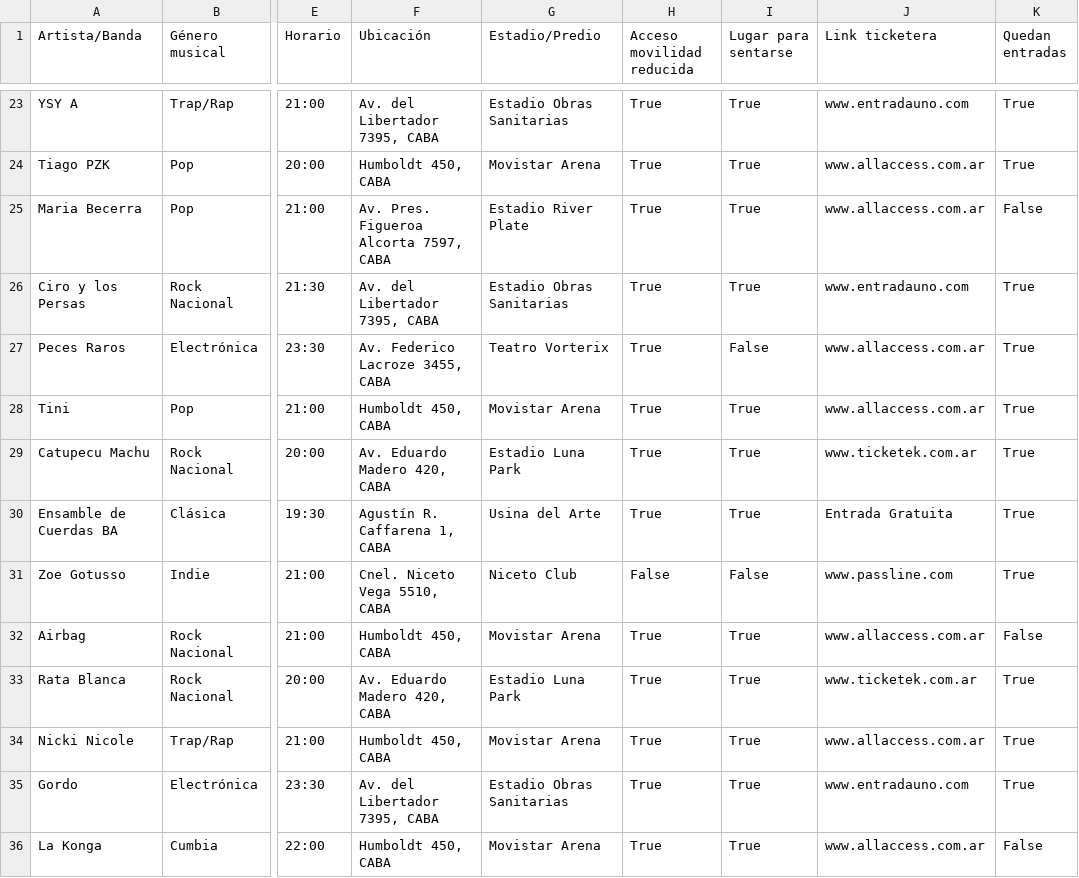
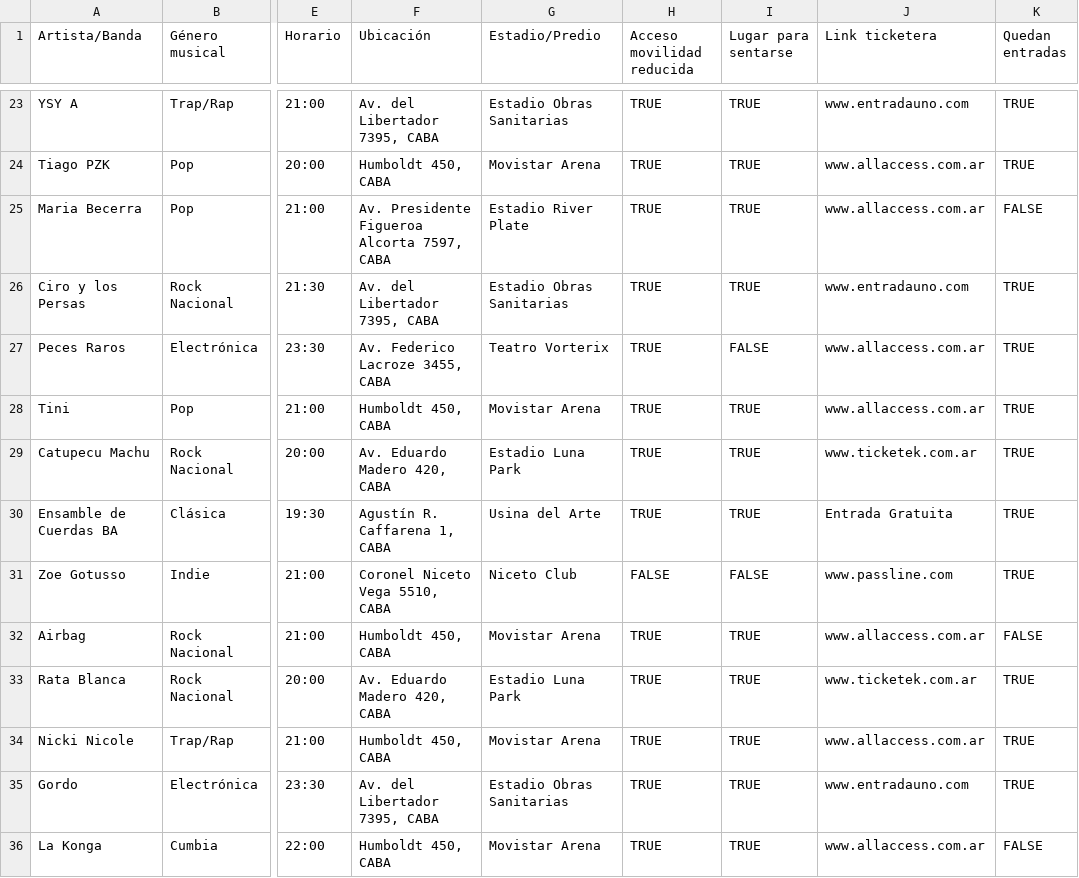
Before and after one commit to sofiabernini/ConcertMatch, a CSV file: data/concertmatch_dataset_prueba.csv, drawn as a sheet; only a part is shown, gaps mark what is left out; the diff covers the shown part only; the diff names each change by its address in the sheet, - before the commit and + after, or states it on an @@ line.

```diff
--- a/data/concertmatch_dataset_prueba.csv
+++ b/data/concertmatch_dataset_prueba.csv
-H23:H30 (Acceso movilidad reducida): True
+H23:H30 (Acceso movilidad reducida): TRUE
-I23:I26 (Lugar para sentarse): True
+I23:I26 (Lugar para sentarse): TRUE
-K23:K24 (Quedan entradas): True
+K23:K24 (Quedan entradas): TRUE
-F25 (Ubicación): Av. Pres. Figueroa Alcorta 7597, CABA
+F25 (Ubicación): Av. Presidente Figueroa Alcorta 7597, CABA
-K25 (Quedan entradas): False
+K25 (Quedan entradas): FALSE
-K26:K31 (Quedan entradas): True
+K26:K31 (Quedan entradas): TRUE
-I27 (Lugar para sentarse): False
+I27 (Lugar para sentarse): FALSE
-I28:I30 (Lugar para sentarse): True
+I28:I30 (Lugar para sentarse): TRUE
-F31 (Ubicación): Cnel. Niceto Vega 5510, CABA
+F31 (Ubicación): Coronel Niceto Vega 5510, CABA
-H31 (Acceso movilidad reducida): False
+H31 (Acceso movilidad reducida): FALSE
-I31 (Lugar para sentarse): False
+I31 (Lugar para sentarse): FALSE
-H32:H36 (Acceso movilidad reducida): True
+H32:H36 (Acceso movilidad reducida): TRUE
-I32:I36 (Lugar para sentarse): True
+I32:I36 (Lugar para sentarse): TRUE
-K32 (Quedan entradas): False
+K32 (Quedan entradas): FALSE
-K33:K35 (Quedan entradas): True
+K33:K35 (Quedan entradas): TRUE
-K36 (Quedan entradas): False
+K36 (Quedan entradas): FALSE
```
Also changed, not shown: 130 edited cells elsewhere in this file, 3 other files.
